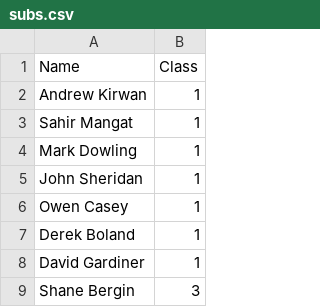
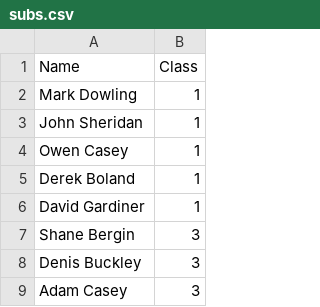
Before and after one commit to ConorWaldron/tennis, a CSV file: assets/winter_league/subs.csv, drawn as a sheet; only a part is shown; the shorter side is filled out with more unchanged rows.

Commit message:
winter league app modified layout of app

```diff
--- a/assets/winter_league/subs.csv
+++ b/assets/winter_league/subs.csv
@@ -1,4 +1,2 @@
 Name,Class
-Andrew Kirwan,1
-Sahir Mangat,1
 Mark Dowling,1
```
Also changed, not shown: assets/winter_league/subs_template.csv, 8 other files.
